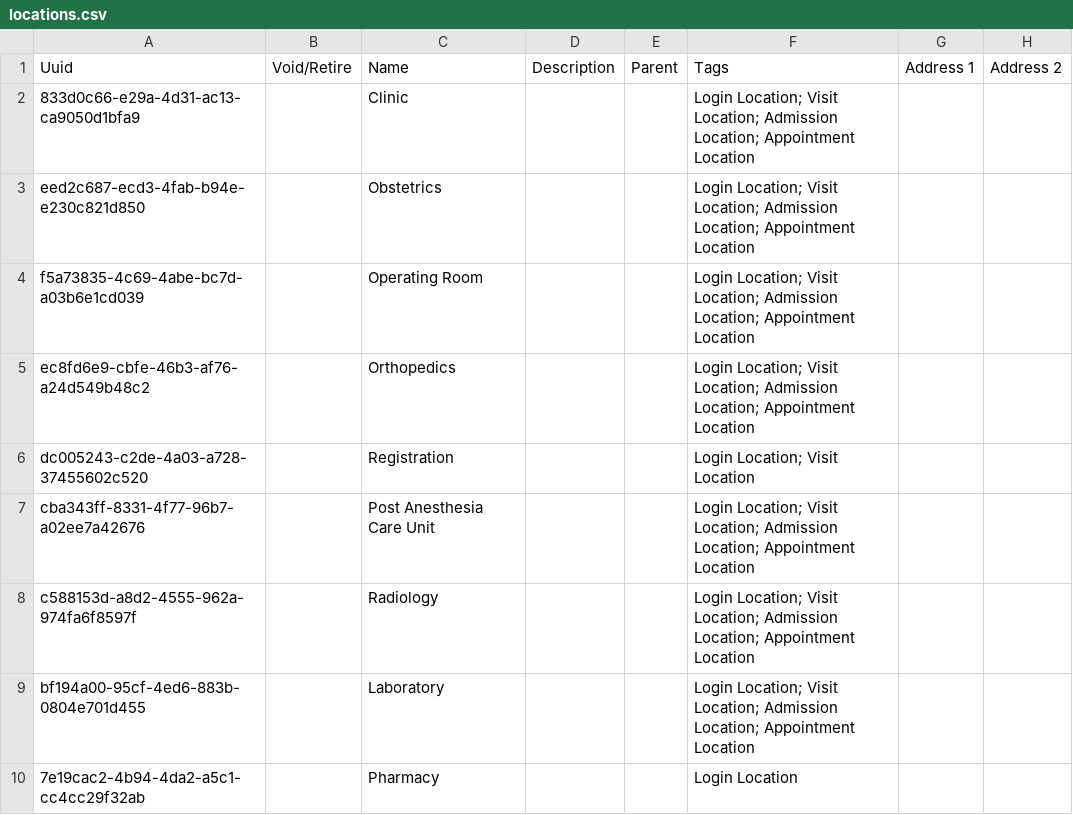
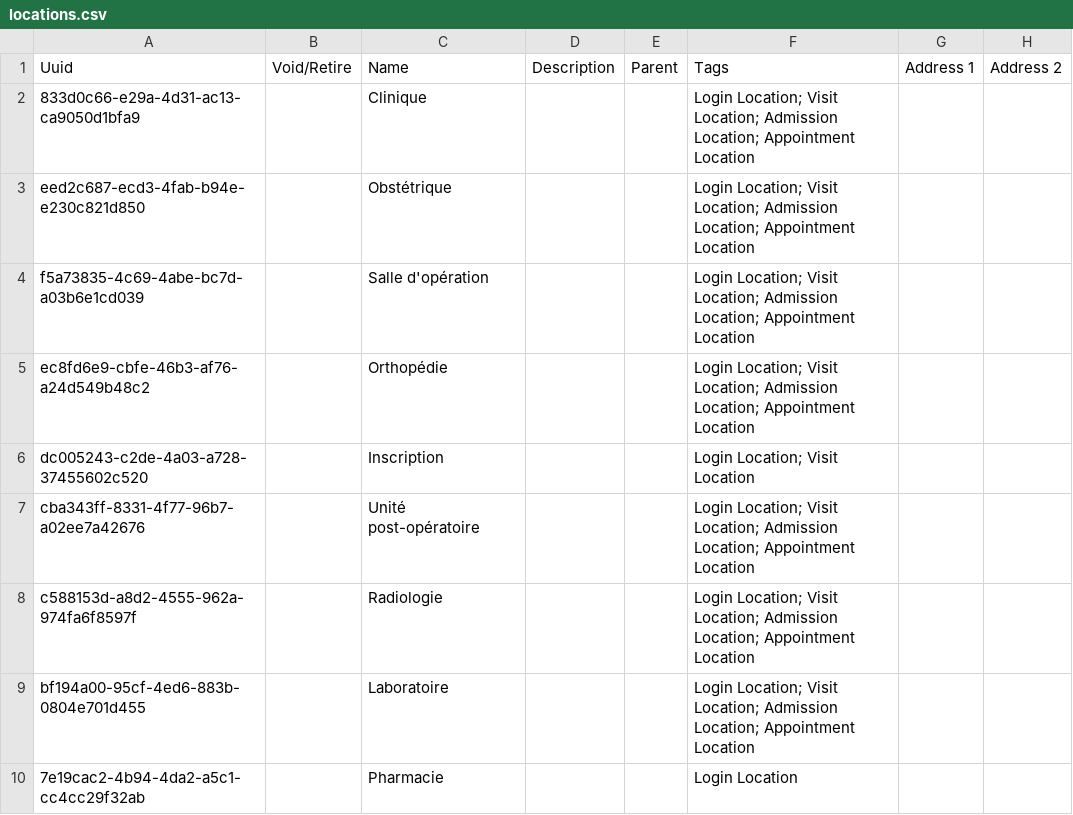
Before and after one commit to CRUDEM/openmrs-config-hsc, a CSV file: configuration/locations/locations.csv, drawn as a sheet; only a part is shown; the diff covers the shown part only; the diff names each change by its address in the sheet, - before the commit and + after, or states it on an @@ line.

```diff
--- a/configuration/locations/locations.csv
+++ b/configuration/locations/locations.csv
-C2: Clinic
+C2: Clinique
-C3: Obstetrics
+C3: Obstétrique
-C4: Operating Room
+C4: Salle d'opération
-C5: Orthopedics
+C5: Orthopédie
-C6: Registration
+C6: Inscription
-C7: Post Anesthesia Care Unit
+C7: Unité post-opératoire
-C8: Radiology
+C8: Radiologie
-C9: Laboratory
+C9: Laboratoire
-C10: Pharmacy
+C10: Pharmacie
```
Also changed, not shown: 1 added row and 6 edited cells elsewhere in this file.
